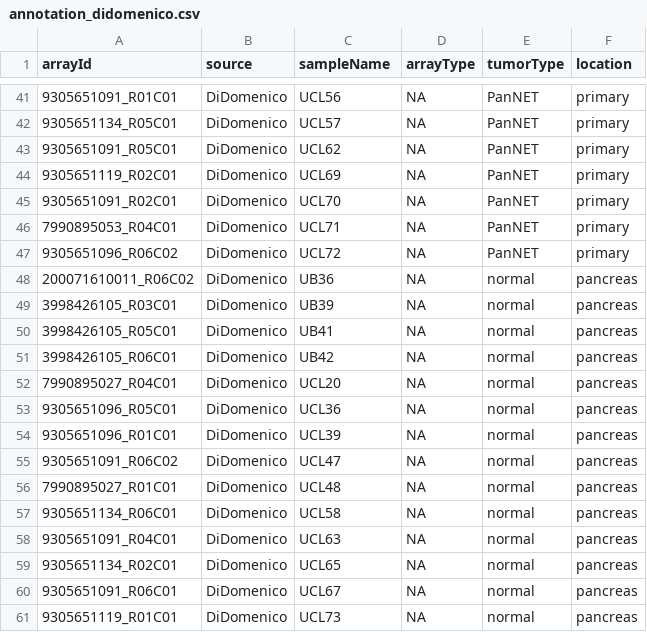
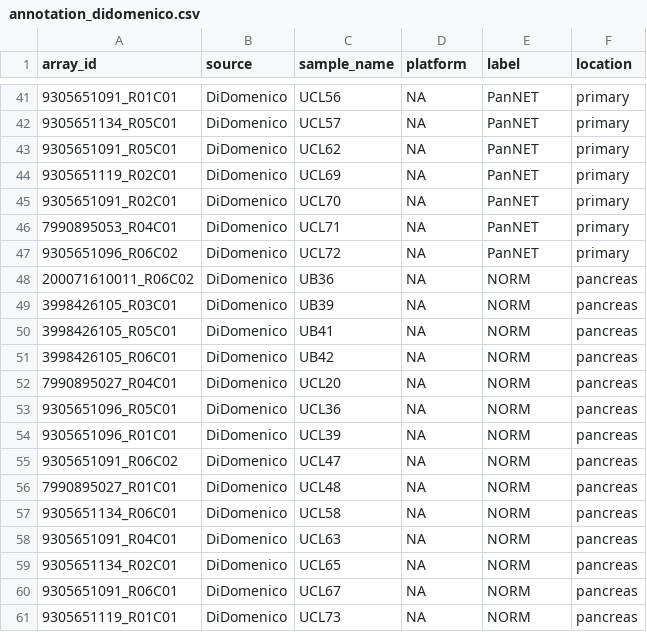
Before and after one commit to averschuur/pancreas, a CSV file: annotation/annotation_didomenico.csv, drawn as a sheet; only a part is shown, gaps mark what is left out; the diff names each change by its address in the sheet, - before the commit and + after, or states it on an @@ line.

```diff
--- a/annotation/annotation_didomenico.csv
+++ b/annotation/annotation_didomenico.csv
-A1: arrayId
+A1: array_id
-C1: sampleName
+C1: sample_name
-D1: arrayType
+D1: platform
-E1: tumorType
+E1: label
-E48:E61 (label): normal
+E48:E61 (label): NORM
```
Also changed, not shown: annotation/annotation_chan.csv, annotation/annotation_endo.csv, 16 other files.
